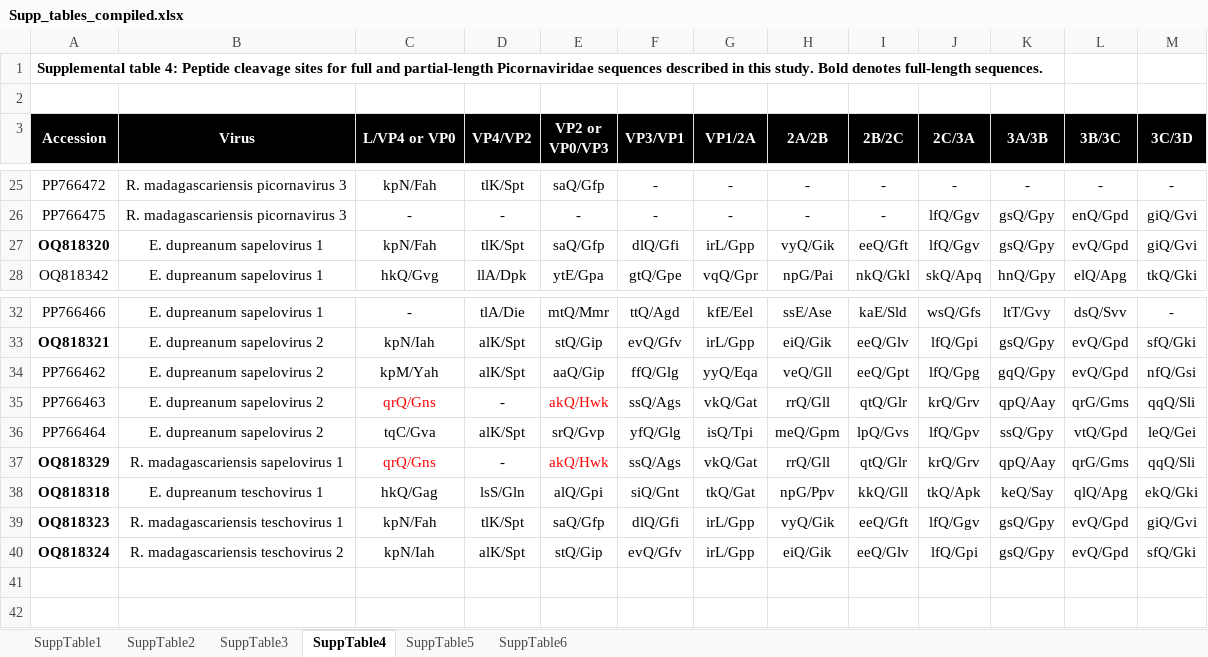
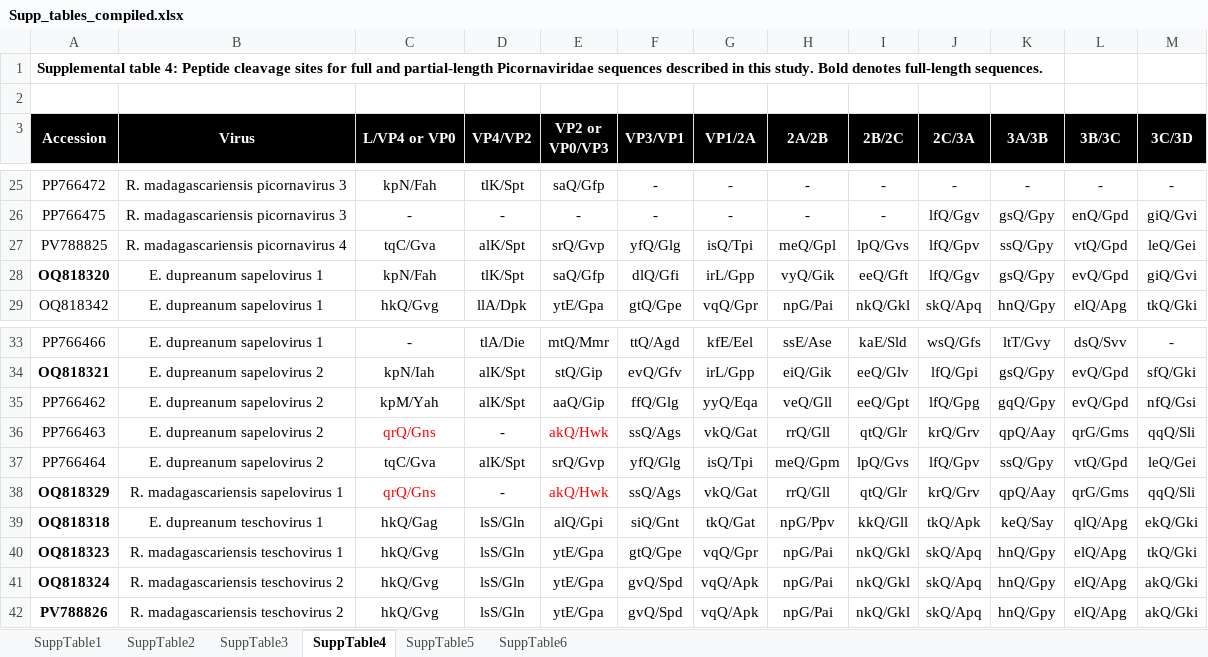
Before and after one commit to brooklabteam/Kettenburg_mada-bat-picornavirus, an Excel workbook: final_tables/Supp_tables_compiled.xlsx, sheet SuppTable4, drawn as a sheet; only a part is shown, gaps mark what is left out; values as stored, in another font and other column widths than the file's, no borders; addresses are those after the commit; the diff names each change by its address in the sheet, - before the commit and + after, or states it on an @@ line.

```diff
--- a/final_tables/Supp_tables_compiled.xlsx (sheet SuppTable4)
+++ b/final_tables/Supp_tables_compiled.xlsx (sheet SuppTable4)
+row 27: PV788825 | R. madagascariensis picornavirus 4 | tqC/Gva | alK/Spt | srQ/Gvp | yfQ/Glg | isQ/Tpi | meQ/Gpl | lpQ/Gvs | lfQ/Gpv | ssQ/Gpy | vtQ/Gpd | leQ/Gei
-C40 (L/VP4 or VP0): kpN/Fah
+C40 (L/VP4 or VP0): hkQ/Gvg
-D40 (VP4/VP2): tlK/Spt
+D40 (VP4/VP2): lsS/Gln
-E40 (VP2 or VP0/VP3): saQ/Gfp
+E40 (VP2 or VP0/VP3): ytE/Gpa
-F40 (VP3/VP1): dlQ/Gfi
+F40 (VP3/VP1): gtQ/Gpe
-G40 (VP1/2A): irL/Gpp
+G40 (VP1/2A): vqQ/Gpr
-H40 (2A/2B): vyQ/Gik
+H40 (2A/2B): npG/Pai
-I40 (2B/2C): eeQ/Gft
+I40 (2B/2C): nkQ/Gkl
-J40 (2C/3A): lfQ/Ggv
+J40 (2C/3A): skQ/Apq
-K40:K41 (3A/3B): gsQ/Gpy
+K40:K41 (3A/3B): hnQ/Gpy
-L40:L41 (3B/3C): evQ/Gpd
+L40:L41 (3B/3C): elQ/Apg
-M40 (3C/3D): giQ/Gvi
+M40 (3C/3D): tkQ/Gki
-C41 (L/VP4 or VP0): kpN/Iah
+C41 (L/VP4 or VP0): hkQ/Gvg
-D41 (VP4/VP2): alK/Spt
+D41 (VP4/VP2): lsS/Gln
-E41 (VP2 or VP0/VP3): stQ/Gip
+E41 (VP2 or VP0/VP3): ytE/Gpa
-F41 (VP3/VP1): evQ/Gfv
+F41 (VP3/VP1): gvQ/Spd
-G41 (VP1/2A): irL/Gpp
+G41 (VP1/2A): vqQ/Apk
-H41 (2A/2B): eiQ/Gik
+H41 (2A/2B): npG/Pai
-I41 (2B/2C): eeQ/Glv
+I41 (2B/2C): nkQ/Gkl
-J41 (2C/3A): lfQ/Gpi
+J41 (2C/3A): skQ/Apq
-M41 (3C/3D): sfQ/Gki
+M41 (3C/3D): akQ/Gki
+row 42: PV788826 | R. madagascariensis teschovirus 2 | hkQ/Gvg | lsS/Gln | ytE/Gpa | gvQ/Spd | vqQ/Apk | npG/Pai | nkQ/Gkl | skQ/Apq | hnQ/Gpy | elQ/Apg | akQ/Gki
```
Also changed, not shown: sheet SuppTable6, sheet SuppTable2, sheet SuppTable3, sheet SuppTable5, 3 other files.
